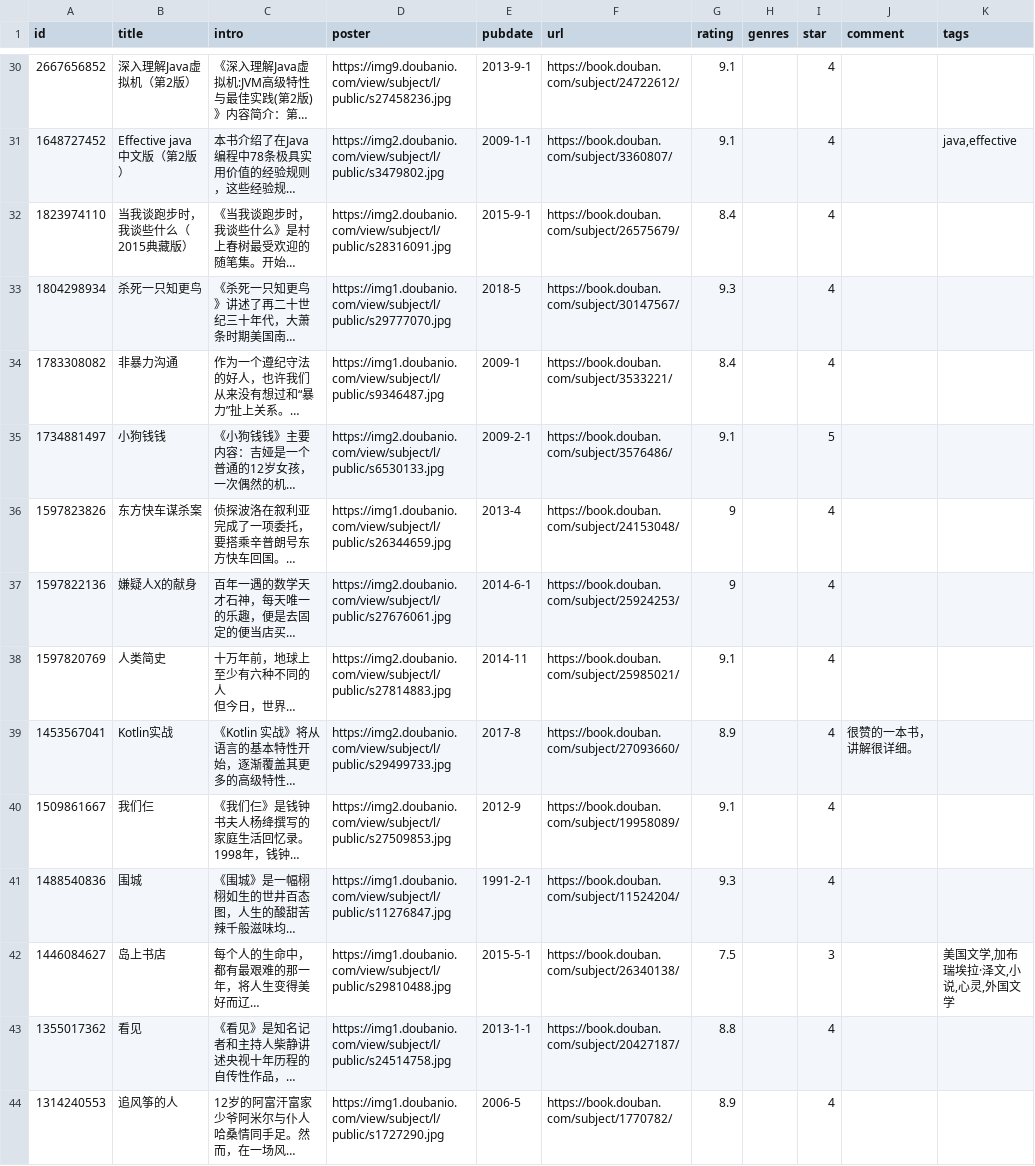
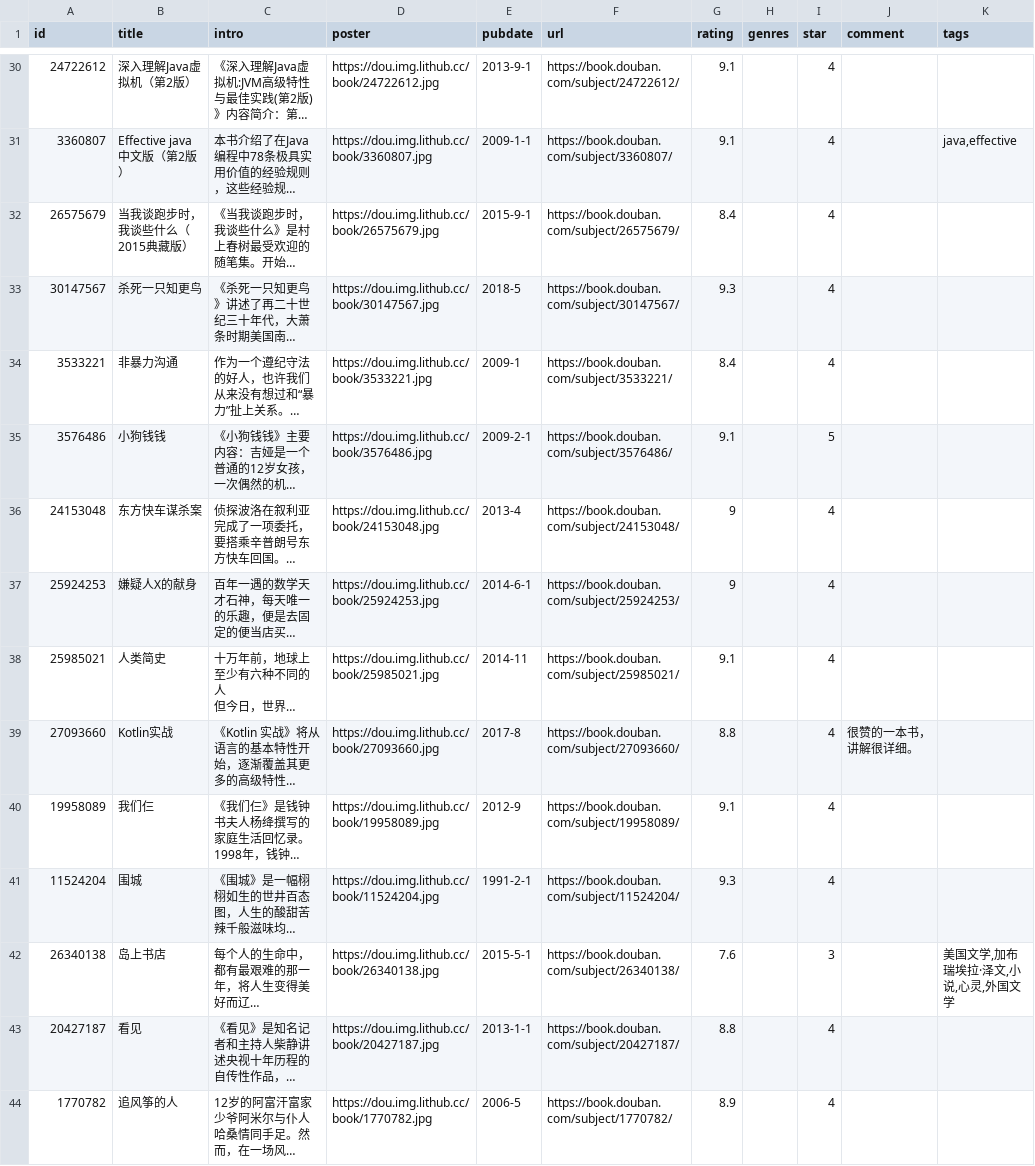
Before and after one commit to malinkang/blog, a CSV file: data/douban/book.csv, drawn as a sheet; only a part is shown, gaps mark what is left out; long unchanged cells end in …; the diff covers the shown part only; the diff names each change by its address in the sheet, - before the commit and + after, or states it on an @@ line.

Commit message:
add douban

```diff
--- a/data/douban/book.csv
+++ b/data/douban/book.csv
-A30 (id): 2667656852
+A30 (id): 24722612
-D30 (poster): https://img9.doubanio.com/view/subject/l/public/s27458236.jpg
+D30 (poster): https://dou.img.lithub.cc/book/24722612.jpg
-A31 (id): 1648727452
+A31 (id): 3360807
-D31 (poster): https://img2.doubanio.com/view/subject/l/public/s3479802.jpg
+D31 (poster): https://dou.img.lithub.cc/book/3360807.jpg
-A32 (id): 1823974110
+A32 (id): 26575679
-D32 (poster): https://img2.doubanio.com/view/subject/l/public/s28316091.jpg
+D32 (poster): https://dou.img.lithub.cc/book/26575679.jpg
-A33 (id): 1804298934
+A33 (id): 30147567
-D33 (poster): https://img1.doubanio.com/view/subject/l/public/s29777070.jpg
+D33 (poster): https://dou.img.lithub.cc/book/30147567.jpg
-A34 (id): 1783308082
+A34 (id): 3533221
-D34 (poster): https://img1.doubanio.com/view/subject/l/public/s9346487.jpg
+D34 (poster): https://dou.img.lithub.cc/book/3533221.jpg
-A35 (id): 1734881497
+A35 (id): 3576486
-D35 (poster): https://img2.doubanio.com/view/subject/l/public/s6530133.jpg
+D35 (poster): https://dou.img.lithub.cc/book/3576486.jpg
-A36 (id): 1597823826
+A36 (id): 24153048
-D36 (poster): https://img1.doubanio.com/view/subject/l/public/s26344659.jpg
+D36 (poster): https://dou.img.lithub.cc/book/24153048.jpg
-A37 (id): 1597822136
+A37 (id): 25924253
-D37 (poster): https://img2.doubanio.com/view/subject/l/public/s27676061.jpg
+D37 (poster): https://dou.img.lithub.cc/book/25924253.jpg
-A38 (id): 1597820769
+A38 (id): 25985021
-D38 (poster): https://img2.doubanio.com/view/subject/l/public/s27814883.jpg
+D38 (poster): https://dou.img.lithub.cc/book/25985021.jpg
-A39 (id): 1453567041
+A39 (id): 27093660
-D39 (poster): https://img2.doubanio.com/view/subject/l/public/s29499733.jpg
+D39 (poster): https://dou.img.lithub.cc/book/27093660.jpg
-G39 (rating): 8.9
+G39 (rating): 8.8
-A40 (id): 1509861667
+A40 (id): 19958089
-D40 (poster): https://img2.doubanio.com/view/subject/l/public/s27509853.jpg
+D40 (poster): https://dou.img.lithub.cc/book/19958089.jpg
-A41 (id): 1488540836
+A41 (id): 11524204
-D41 (poster): https://img1.doubanio.com/view/subject/l/public/s11276847.jpg
+D41 (poster): https://dou.img.lithub.cc/book/11524204.jpg
-A42 (id): 1446084627
+A42 (id): 26340138
-D42 (poster): https://img1.doubanio.com/view/subject/l/public/s29810488.jpg
+D42 (poster): https://dou.img.lithub.cc/book/26340138.jpg
-G42 (rating): 7.5
+G42 (rating): 7.6
-A43 (id): 1355017362
+A43 (id): 20427187
-D43 (poster): https://img1.doubanio.com/view/subject/l/public/s24514758.jpg
+D43 (poster): https://dou.img.lithub.cc/book/20427187.jpg
-A44 (id): 1314240553
+A44 (id): 1770782
-D44 (poster): https://img1.doubanio.com/view/subject/l/public/s1727290.jpg
+D44 (poster): https://dou.img.lithub.cc/book/1770782.jpg
```
Also changed, not shown: 76 edited cells elsewhere in this file, data/douban/movie.csv, 3 other files.
